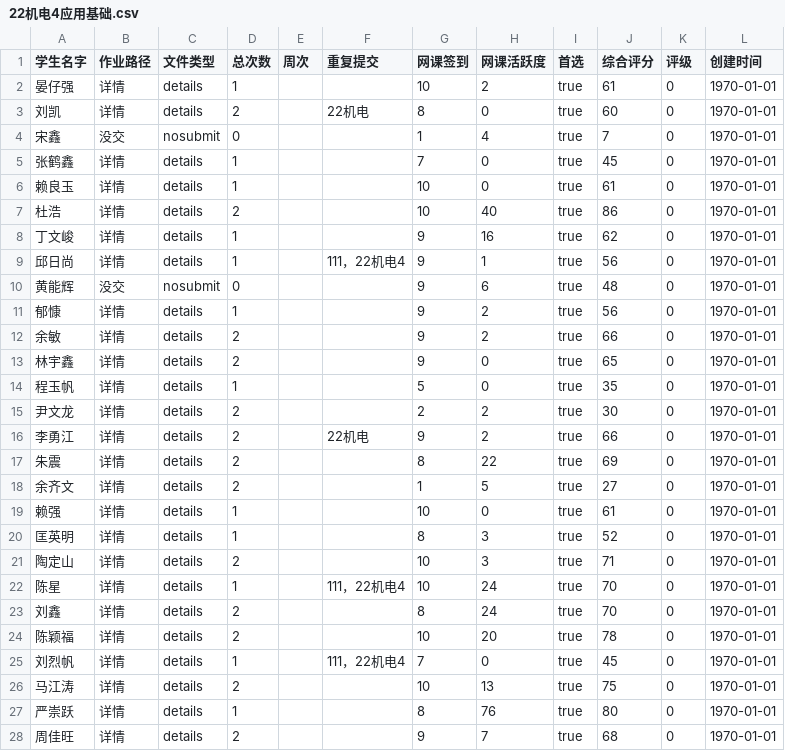
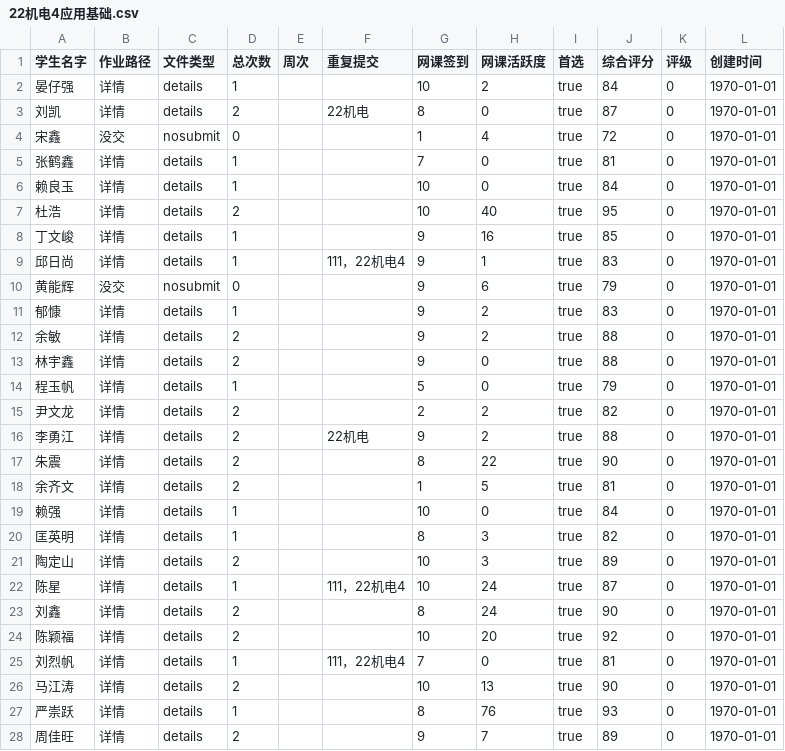
Before and after one commit to LiXingA/Java-lecture, a CSV file: 22机电4应用基础.csv, drawn as a sheet; only a part is shown; the diff covers the shown part only.

```diff
--- a/22机电4应用基础.csv
+++ b/22机电4应用基础.csv
@@ -1,28 +1,28 @@
 学生名字,作业路径,文件类型,总次数,周次,重复提交,网课签到,网课活跃度,首选,综合评分,评级,创建时间
-晏仔强,详情,details,1,,,10,2,true,61,0,1970-01-01
-刘凯,详情,details,2,,22机电,8,0,true,60,0,1970-01-01
-宋鑫,没交,nosubmit,0,,,1,4,true,7,0,1970-01-01
-张鹤鑫,详情,details,1,,,7,0,true,45,0,1970-01-01
-赖良玉,详情,details,1,,,10,0,true,61,0,1970-01-01
-杜浩,详情,details,2,,,10,40,true,86,0,1970-01-01
-丁文峻,详情,details,1,,,9,16,true,62,0,1970-01-01
-邱日尚,详情,details,1,,111，22机电4,9,1,true,56,0,1970-01-01
-黄能辉,没交,nosubmit,0,,,9,6,true,48,0,1970-01-01
-郁慷,详情,details,1,,,9,2,true,56,0,1970-01-01
-余敏,详情,details,2,,,9,2,true,66,0,1970-01-01
-林宇鑫,详情,details,2,,,9,0,true,65,0,1970-01-01
-程玉帆,详情,details,1,,,5,0,true,35,0,1970-01-01
-尹文龙,详情,details,2,,,2,2,true,30,0,1970-01-01
-李勇江,详情,details,2,,22机电,9,2,true,66,0,1970-01-01
-朱震,详情,details,2,,,8,22,true,69,0,1970-01-01
-余齐文,详情,details,2,,,1,5,true,27,0,1970-01-01
-赖强,详情,details,1,,,10,0,true,61,0,1970-01-01
-匡英明,详情,details,1,,,8,3,true,52,0,1970-01-01
-陶定山,详情,details,2,,,10,3,true,71,0,1970-01-01
-陈星,详情,details,1,,111，22机电4,10,24,true,70,0,1970-01-01
-刘鑫,详情,details,2,,,8,24,true,70,0,1970-01-01
-陈颖福,详情,details,2,,,10,20,true,78,0,1970-01-01
-刘烈帆,详情,details,1,,111，22机电4,7,0,true,45,0,1970-01-01
-马江涛,详情,details,2,,,10,13,true,75,0,1970-01-01
-严崇跃,详情,details,1,,,8,76,true,80,0,1970-01-01
-周佳旺,详情,details,2,,,9,7,true,68,0,1970-01-01
+晏仔强,详情,details,1,,,10,2,true,84,0,1970-01-01
+刘凯,详情,details,2,,22机电,8,0,true,87,0,1970-01-01
+宋鑫,没交,nosubmit,0,,,1,4,true,72,0,1970-01-01
+张鹤鑫,详情,details,1,,,7,0,true,81,0,1970-01-01
+赖良玉,详情,details,1,,,10,0,true,84,0,1970-01-01
+杜浩,详情,details,2,,,10,40,true,95,0,1970-01-01
+丁文峻,详情,details,1,,,9,16,true,85,0,1970-01-01
+邱日尚,详情,details,1,,111，22机电4,9,1,true,83,0,1970-01-01
+黄能辉,没交,nosubmit,0,,,9,6,true,79,0,1970-01-01
+郁慷,详情,details,1,,,9,2,true,83,0,1970-01-01
+余敏,详情,details,2,,,9,2,true,88,0,1970-01-01
+林宇鑫,详情,details,2,,,9,0,true,88,0,1970-01-01
+程玉帆,详情,details,1,,,5,0,true,79,0,1970-01-01
+尹文龙,详情,details,2,,,2,2,true,82,0,1970-01-01
+李勇江,详情,details,2,,22机电,9,2,true,88,0,1970-01-01
+朱震,详情,details,2,,,8,22,true,90,0,1970-01-01
+余齐文,详情,details,2,,,1,5,true,81,0,1970-01-01
+赖强,详情,details,1,,,10,0,true,84,0,1970-01-01
+匡英明,详情,details,1,,,8,3,true,82,0,1970-01-01
+陶定山,详情,details,2,,,10,3,true,89,0,1970-01-01
+陈星,详情,details,1,,111，22机电4,10,24,true,87,0,1970-01-01
+刘鑫,详情,details,2,,,8,24,true,90,0,1970-01-01
+陈颖福,详情,details,2,,,10,20,true,92,0,1970-01-01
+刘烈帆,详情,details,1,,111，22机电4,7,0,true,81,0,1970-01-01
+马江涛,详情,details,2,,,10,13,true,90,0,1970-01-01
+严崇跃,详情,details,1,,,8,76,true,93,0,1970-01-01
+周佳旺,详情,details,2,,,9,7,true,89,0,1970-01-01
```
Also changed, not shown: 27 edited cells elsewhere in this file, 5 other files.
